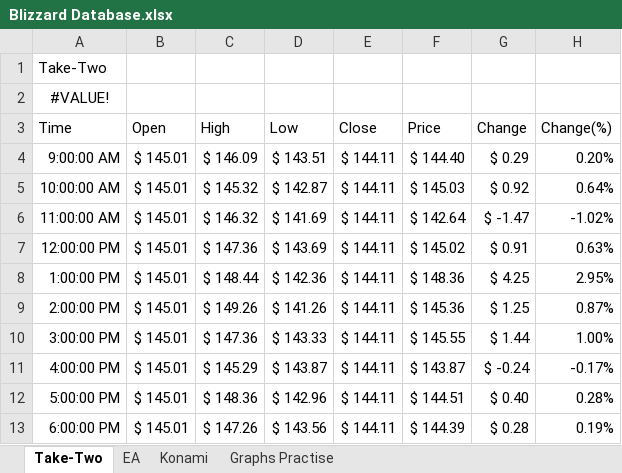
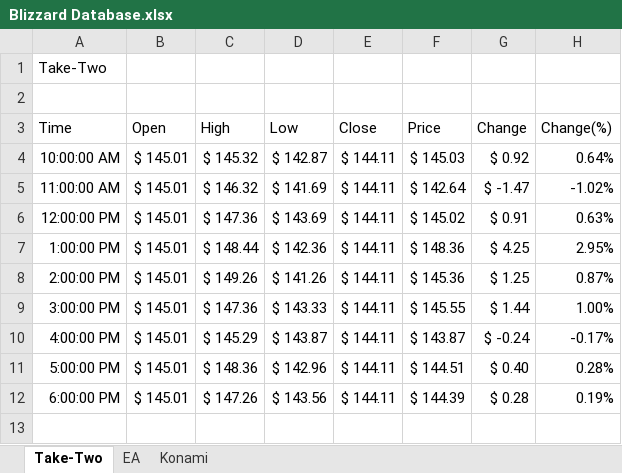
Before and after one commit to MPottsRPA/QA_Group_Project_Team_Blizzard, an Excel workbook: Blizzard Database.xlsx, sheet Take-Two, drawn as a sheet; values as stored, in another font and other column widths than the file's, no borders; table styles not drawn; the diff names each change by its address in the sheet, - before the commit and + after, or states it on an @@ line.

```diff
--- a/Blizzard Database.xlsx (sheet Take-Two)
+++ b/Blizzard Database.xlsx (sheet Take-Two)
-sheet tab: Graphs Practise
-A2 (Time): #VALUE!
+A2 (Time): (empty)
-row 4: 9:00:00 AM | $ 145.01 | $ 146.09 | $ 143.51 | $ 144.11 | $ 144.40 | $ 0.29 | 0.20%
```
Also changed, not shown: sheet EA, charts or pictures, 1 other file.
